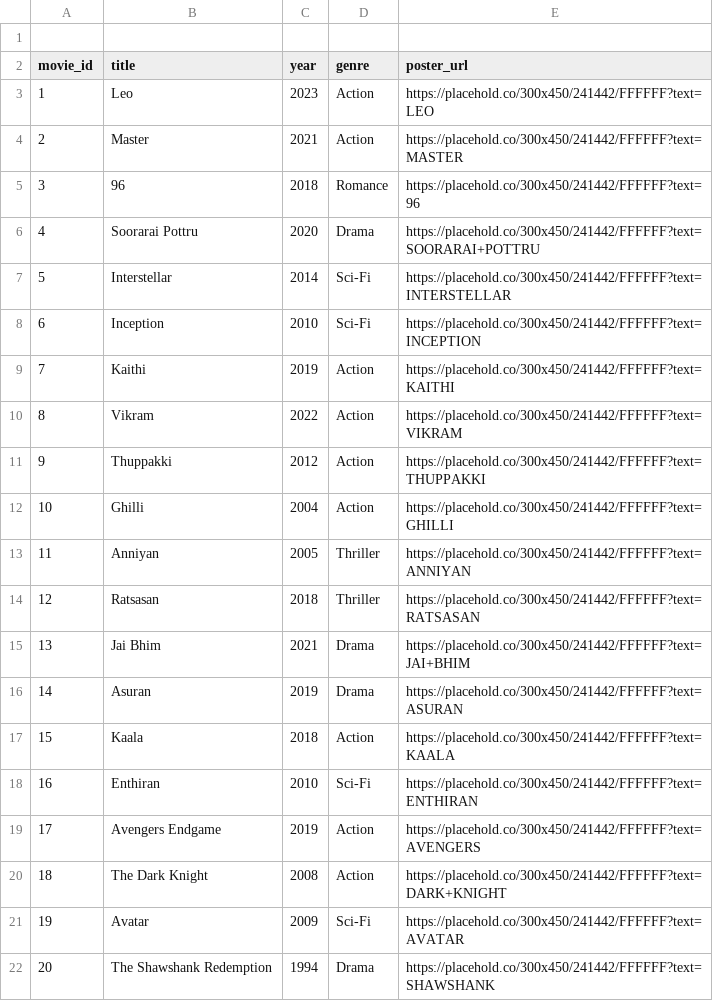
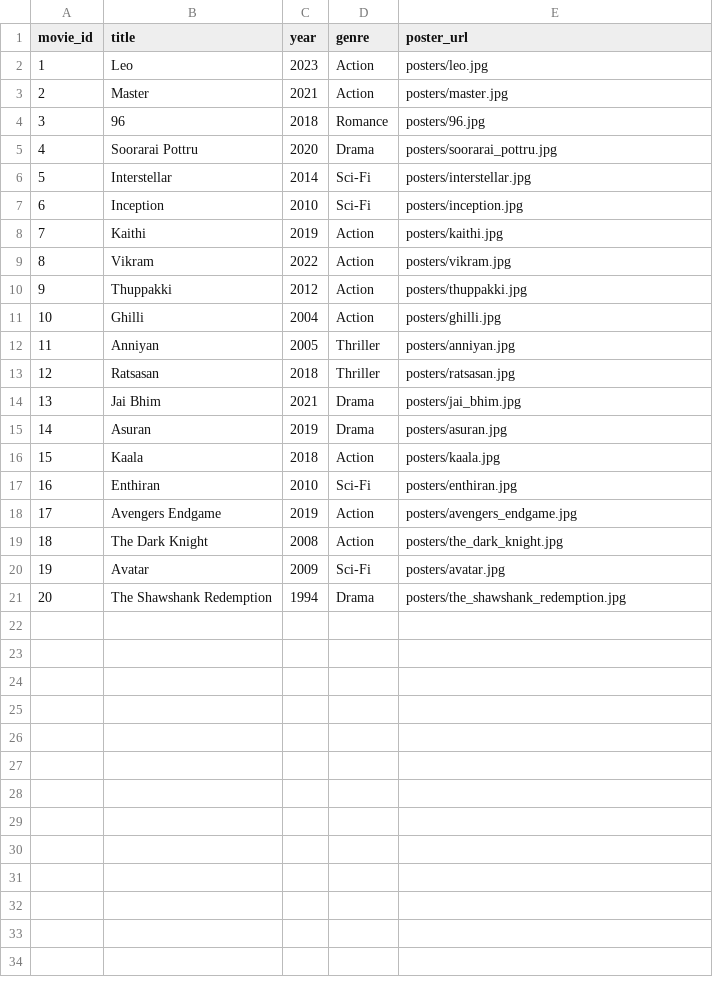
Before and after one commit to aravindraj852005-web/imdb-sentiment-analysis, a CSV file: movies.csv, drawn as a sheet.

Commit message:
Add local movie posters

```diff
--- a/movies.csv
+++ b/movies.csv
@@ -1,22 +1,21 @@
-
 movie_id,title,year,genre,poster_url
-1,Leo,2023,Action,https://placehold.co/300x450/241442/FFFFFF?text=LEO
-2,Master,2021,Action,https://placehold.co/300x450/241442/FFFFFF?text=MASTER
-3,96,2018,Romance,https://placehold.co/300x450/241442/FFFFFF?text=96
-4,Soorarai Pottru,2020,Drama,https://placehold.co/300x450/241442/FFFFFF?text=SOORARAI+POTTRU
-5,Interstellar,2014,Sci-Fi,https://placehold.co/300x450/241442/FFFFFF?text=INTERSTELLAR
-6,Inception,2010,Sci-Fi,https://placehold.co/300x450/241442/FFFFFF?text=INCEPTION
-7,Kaithi,2019,Action,https://placehold.co/300x450/241442/FFFFFF?text=KAITHI
-8,Vikram,2022,Action,https://placehold.co/300x450/241442/FFFFFF?text=VIKRAM
-9,Thuppakki,2012,Action,https://placehold.co/300x450/241442/FFFFFF?text=THUPPAKKI
-10,Ghilli,2004,Action,https://placehold.co/300x450/241442/FFFFFF?text=GHILLI
-11,Anniyan,2005,Thriller,https://placehold.co/300x450/241442/FFFFFF?text=ANNIYAN
-12,Ratsasan,2018,Thriller,https://placehold.co/300x450/241442/FFFFFF?text=RATSASAN
-13,Jai Bhim,2021,Drama,https://placehold.co/300x450/241442/FFFFFF?text=JAI+BHIM
-14,Asuran,2019,Drama,https://placehold.co/300x450/241442/FFFFFF?text=ASURAN
-15,Kaala,2018,Action,https://placehold.co/300x450/241442/FFFFFF?text=KAALA
-16,Enthiran,2010,Sci-Fi,https://placehold.co/300x450/241442/FFFFFF?text=ENTHIRAN
-17,Avengers Endgame,2019,Action,https://placehold.co/300x450/241442/FFFFFF?text=AVENGERS
-18,The Dark Knight,2008,Action,https://placehold.co/300x450/241442/FFFFFF?text=DARK+KNIGHT
-19,Avatar,2009,Sci-Fi,https://placehold.co/300x450/241442/FFFFFF?text=AVATAR
-20,The Shawshank Redemption,1994,Drama,https://placehold.co/300x450/241442/FFFFFF?text=SHAWSHANK
+1,Leo,2023,Action,posters/leo.jpg
+2,Master,2021,Action,posters/master.jpg
+3,96,2018,Romance,posters/96.jpg
+4,Soorarai Pottru,2020,Drama,posters/soorarai_pottru.jpg
+5,Interstellar,2014,Sci-Fi,posters/interstellar.jpg
+6,Inception,2010,Sci-Fi,posters/inception.jpg
+7,Kaithi,2019,Action,posters/kaithi.jpg
+8,Vikram,2022,Action,posters/vikram.jpg
+9,Thuppakki,2012,Action,posters/thuppakki.jpg
+10,Ghilli,2004,Action,posters/ghilli.jpg
+11,Anniyan,2005,Thriller,posters/anniyan.jpg
+12,Ratsasan,2018,Thriller,posters/ratsasan.jpg
+13,Jai Bhim,2021,Drama,posters/jai_bhim.jpg
+14,Asuran,2019,Drama,posters/asuran.jpg
+15,Kaala,2018,Action,posters/kaala.jpg
+16,Enthiran,2010,Sci-Fi,posters/enthiran.jpg
+17,Avengers Endgame,2019,Action,posters/avengers_endgame.jpg
+18,The Dark Knight,2008,Action,posters/the_dark_knight.jpg
+19,Avatar,2009,Sci-Fi,posters/avatar.jpg
+20,The Shawshank Redemption,1994,Drama,posters/the_shawshank_redemption.jpg
```
Also changed, not shown: 28 other files.
